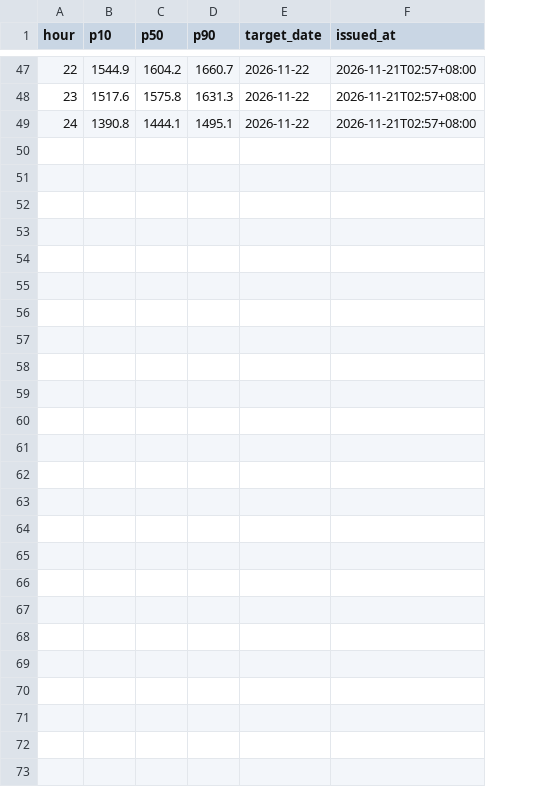
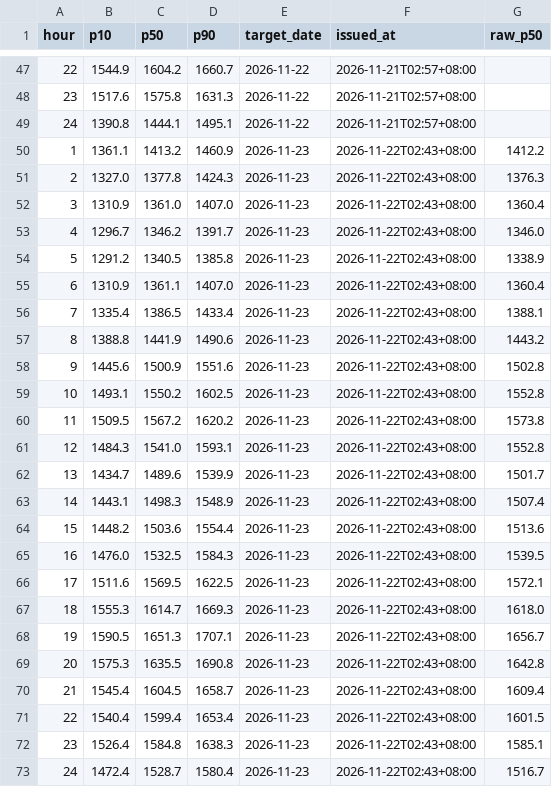
Before and after one commit to javkhlantug-eng/pfc, a CSV file: data/forecast_log.csv, drawn as a sheet; only a part is shown, gaps mark what is left out; the diff names each change by its address in the sheet, - before the commit and + after, or states it on an @@ line.

```diff
--- a/data/forecast_log.csv
+++ b/data/forecast_log.csv
+column G (raw_p50), empty
+row 50: 1 | 1361.1 | 1413.2 | 1460.9 | 2026-11-23 | 2026-11-22T02:43+08:00 | 1412.2
+row 51: 2 | 1327.0 | 1377.8 | 1424.3 | 2026-11-23 | 2026-11-22T02:43+08:00 | 1376.3
+row 52: 3 | 1310.9 | 1361.0 | 1407.0 | 2026-11-23 | 2026-11-22T02:43+08:00 | 1360.4
+row 53: 4 | 1296.7 | 1346.2 | 1391.7 | 2026-11-23 | 2026-11-22T02:43+08:00 | 1346.0
+row 54: 5 | 1291.2 | 1340.5 | 1385.8 | 2026-11-23 | 2026-11-22T02:43+08:00 | 1338.9
+row 55: 6 | 1310.9 | 1361.1 | 1407.0 | 2026-11-23 | 2026-11-22T02:43+08:00 | 1360.4
+row 56: 7 | 1335.4 | 1386.5 | 1433.4 | 2026-11-23 | 2026-11-22T02:43+08:00 | 1388.1
+row 57: 8 | 1388.8 | 1441.9 | 1490.6 | 2026-11-23 | 2026-11-22T02:43+08:00 | 1443.2
+row 58: 9 | 1445.6 | 1500.9 | 1551.6 | 2026-11-23 | 2026-11-22T02:43+08:00 | 1502.8
+row 59: 10 | 1493.1 | 1550.2 | 1602.5 | 2026-11-23 | 2026-11-22T02:43+08:00 | 1552.8
+row 60: 11 | 1509.5 | 1567.2 | 1620.2 | 2026-11-23 | 2026-11-22T02:43+08:00 | 1573.8
+row 61: 12 | 1484.3 | 1541.0 | 1593.1 | 2026-11-23 | 2026-11-22T02:43+08:00 | 1552.8
+row 62: 13 | 1434.7 | 1489.6 | 1539.9 | 2026-11-23 | 2026-11-22T02:43+08:00 | 1501.7
+row 63: 14 | 1443.1 | 1498.3 | 1548.9 | 2026-11-23 | 2026-11-22T02:43+08:00 | 1507.4
+row 64: 15 | 1448.2 | 1503.6 | 1554.4 | 2026-11-23 | 2026-11-22T02:43+08:00 | 1513.6
+row 65: 16 | 1476.0 | 1532.5 | 1584.3 | 2026-11-23 | 2026-11-22T02:43+08:00 | 1539.5
+row 66: 17 | 1511.6 | 1569.5 | 1622.5 | 2026-11-23 | 2026-11-22T02:43+08:00 | 1572.1
+row 67: 18 | 1555.3 | 1614.7 | 1669.3 | 2026-11-23 | 2026-11-22T02:43+08:00 | 1618.0
+row 68: 19 | 1590.5 | 1651.3 | 1707.1 | 2026-11-23 | 2026-11-22T02:43+08:00 | 1656.7
+row 69: 20 | 1575.3 | 1635.5 | 1690.8 | 2026-11-23 | 2026-11-22T02:43+08:00 | 1642.8
+row 70: 21 | 1545.4 | 1604.5 | 1658.7 | 2026-11-23 | 2026-11-22T02:43+08:00 | 1609.4
+row 71: 22 | 1540.4 | 1599.4 | 1653.4 | 2026-11-23 | 2026-11-22T02:43+08:00 | 1601.5
+row 72: 23 | 1526.4 | 1584.8 | 1638.3 | 2026-11-23 | 2026-11-22T02:43+08:00 | 1585.1
+row 73: 24 | 1472.4 | 1528.7 | 1580.4 | 2026-11-23 | 2026-11-22T02:43+08:00 | 1516.7
```
Also changed, not shown: data/weather_forecast.csv, data/weather_hourly.csv, 7 other files.
